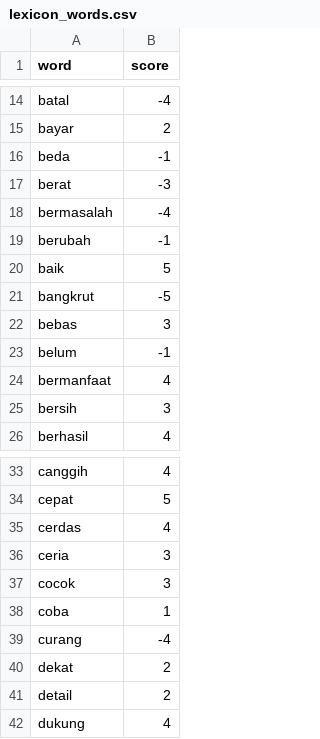
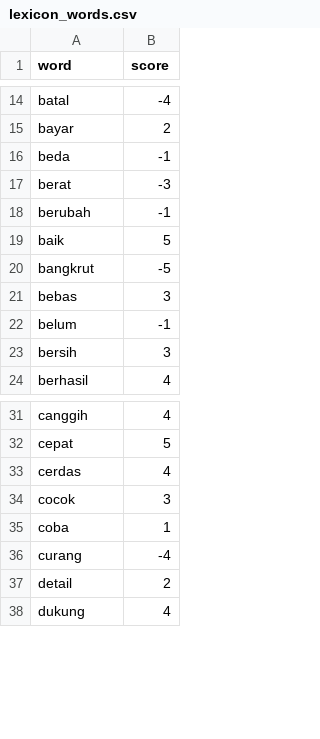
Before and after one commit to kuswan-id/ml-resources, a CSV file: lexicon_words.csv, drawn as a sheet; only a part is shown, gaps mark what is left out; the diff covers the shown part only.

```diff
--- a/lexicon_words.csv
+++ b/lexicon_words.csv
@@ -17,3 +17,2 @@ beda,-1
 berat,-3
-bermasalah,-4
 berubah,-1
@@ -23,3 +22,2 @@ bebas,3
 belum,-1
-bermanfaat,4
 bersih,3
@@ -35,3 +33,2 @@ cepat,5
 cerdas,4
-ceria,3
 cocok,3
@@ -39,3 +36,2 @@ coba,1
 curang,-4
-dekat,2
 detail,2
```
Also changed, not shown: 54 added rows elsewhere in this file.
